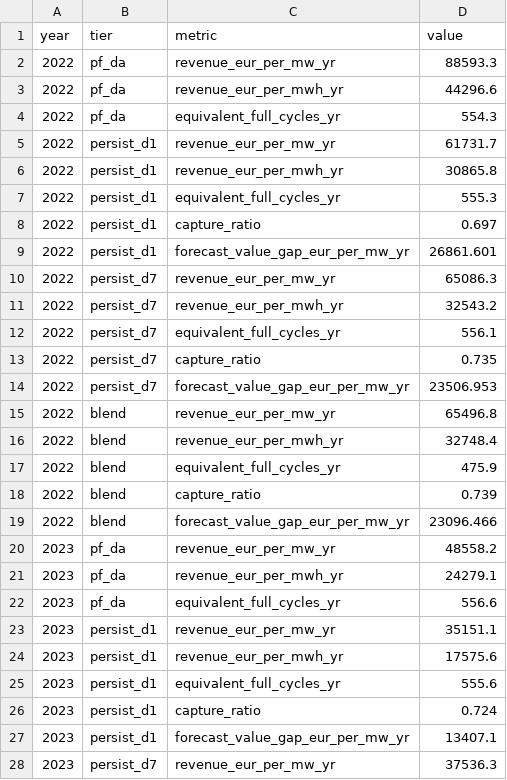
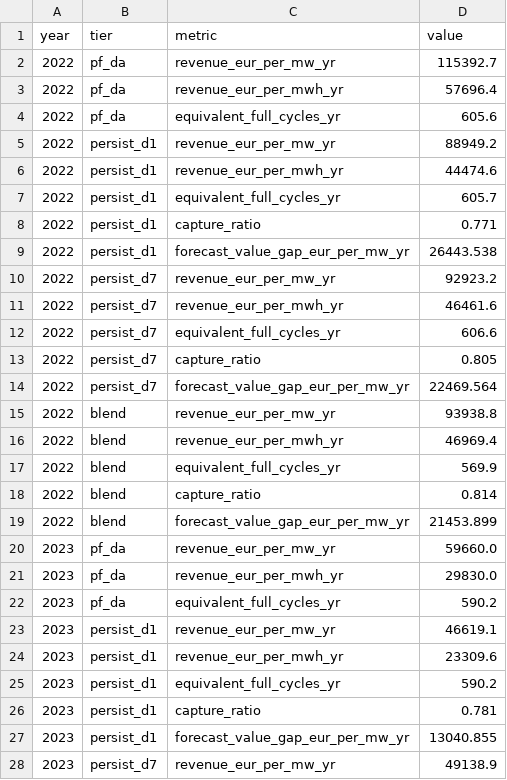
Before and after one commit to Heesunjookr/bess-arbitrage, a CSV file: data/processed/kpi_yearly.csv, drawn as a sheet; only a part is shown; the diff covers the shown part only.

```diff
--- a/data/processed/kpi_yearly.csv
+++ b/data/processed/kpi_yearly.csv
@@ -1,28 +1,28 @@
 year,tier,metric,value
-2022,pf_da,revenue_eur_per_mw_yr,88593.3
-2022,pf_da,revenue_eur_per_mwh_yr,44296.6
-2022,pf_da,equivalent_full_cycles_yr,554.3
-2022,persist_d1,revenue_eur_per_mw_yr,61731.7
-2022,persist_d1,revenue_eur_per_mwh_yr,30865.8
-2022,persist_d1,equivalent_full_cycles_yr,555.3
-2022,persist_d1,capture_ratio,0.697
-2022,persist_d1,forecast_value_gap_eur_per_mw_yr,26861.601
-2022,persist_d7,revenue_eur_per_mw_yr,65086.3
-2022,persist_d7,revenue_eur_per_mwh_yr,32543.2
-2022,persist_d7,equivalent_full_cycles_yr,556.1
-2022,persist_d7,capture_ratio,0.735
-2022,persist_d7,forecast_value_gap_eur_per_mw_yr,23506.953
-2022,blend,revenue_eur_per_mw_yr,65496.8
-2022,blend,revenue_eur_per_mwh_yr,32748.4
-2022,blend,equivalent_full_cycles_yr,475.9
-2022,blend,capture_ratio,0.739
-2022,blend,forecast_value_gap_eur_per_mw_yr,23096.466
-2023,pf_da,revenue_eur_per_mw_yr,48558.2
-2023,pf_da,revenue_eur_per_mwh_yr,24279.1
-2023,pf_da,equivalent_full_cycles_yr,556.6
-2023,persist_d1,revenue_eur_per_mw_yr,35151.1
-2023,persist_d1,revenue_eur_per_mwh_yr,17575.6
-2023,persist_d1,equivalent_full_cycles_yr,555.6
-2023,persist_d1,capture_ratio,0.724
-2023,persist_d1,forecast_value_gap_eur_per_mw_yr,13407.1
-2023,persist_d7,revenue_eur_per_mw_yr,37536.3
+2022,pf_da,revenue_eur_per_mw_yr,115392.7
+2022,pf_da,revenue_eur_per_mwh_yr,57696.4
+2022,pf_da,equivalent_full_cycles_yr,605.6
+2022,persist_d1,revenue_eur_per_mw_yr,88949.2
+2022,persist_d1,revenue_eur_per_mwh_yr,44474.6
+2022,persist_d1,equivalent_full_cycles_yr,605.7
+2022,persist_d1,capture_ratio,0.771
+2022,persist_d1,forecast_value_gap_eur_per_mw_yr,26443.538
+2022,persist_d7,revenue_eur_per_mw_yr,92923.2
+2022,persist_d7,revenue_eur_per_mwh_yr,46461.6
+2022,persist_d7,equivalent_full_cycles_yr,606.6
+2022,persist_d7,capture_ratio,0.805
+2022,persist_d7,forecast_value_gap_eur_per_mw_yr,22469.564
+2022,blend,revenue_eur_per_mw_yr,93938.8
+2022,blend,revenue_eur_per_mwh_yr,46969.4
+2022,blend,equivalent_full_cycles_yr,569.9
+2022,blend,capture_ratio,0.814
+2022,blend,forecast_value_gap_eur_per_mw_yr,21453.899
+2023,pf_da,revenue_eur_per_mw_yr,59660.0
+2023,pf_da,revenue_eur_per_mwh_yr,29830.0
+2023,pf_da,equivalent_full_cycles_yr,590.2
+2023,persist_d1,revenue_eur_per_mw_yr,46619.1
+2023,persist_d1,revenue_eur_per_mwh_yr,23309.6
+2023,persist_d1,equivalent_full_cycles_yr,590.2
+2023,persist_d1,capture_ratio,0.781
+2023,persist_d1,forecast_value_gap_eur_per_mw_yr,13040.855
+2023,persist_d7,revenue_eur_per_mw_yr,49138.9
```
Also changed, not shown: 63 edited cells elsewhere in this file, data/processed/experiment_gap_recovery.csv, data/processed/findings_table.csv, 38 other files.
